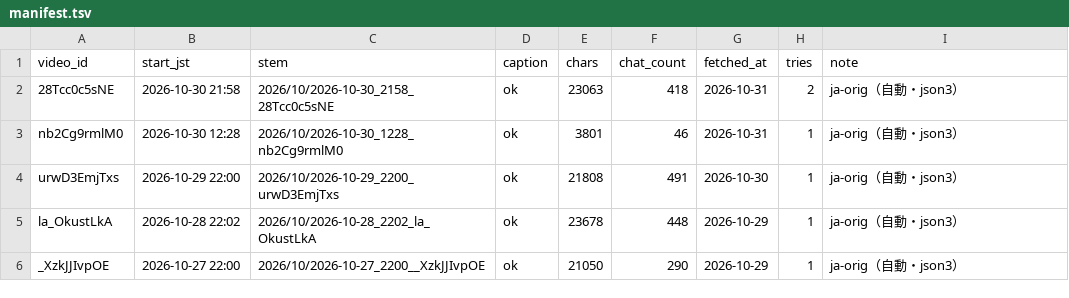
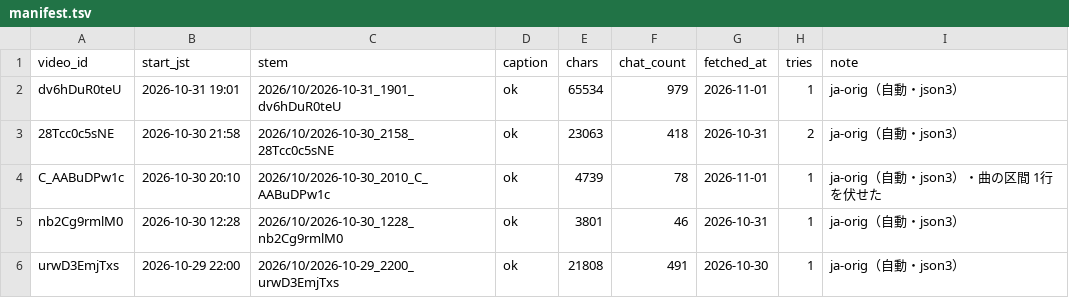
Before and after one commit to Ayato-kosaka/live-streaming, a TSV file: streams/manifest.tsv, drawn as a sheet; only a part is shown; the shorter side is filled out with more unchanged rows; the diff names each change by its address in the sheet, - before the commit and + after, or states it on an @@ line.

```diff
--- a/streams/manifest.tsv
+++ b/streams/manifest.tsv
+row 2: dv6hDuR0teU | 2026-10-31 19:01 | 2026/10/2026-10-31_1901_dv6hDuR0teU | ok | 65534 | 979 | 2026-11-01 | 1 | ja-orig（自動・json3）
+row 4: C_AABuDPw1c | 2026-10-30 20:10 | 2026/10/2026-10-30_2010_C_AABuDPw1c | ok | 4739 | 78 | 2026-11-01 | 1 | ja-orig（自動・json3）・曲の区間 1行を伏せた
```
Also changed, not shown: 4 other files.
